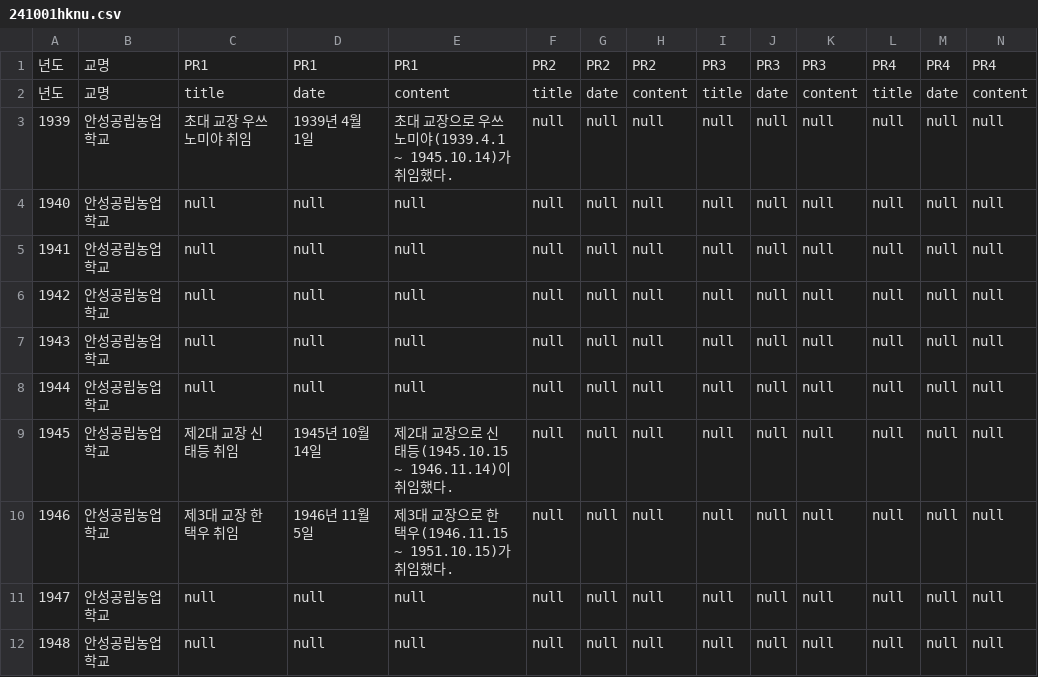
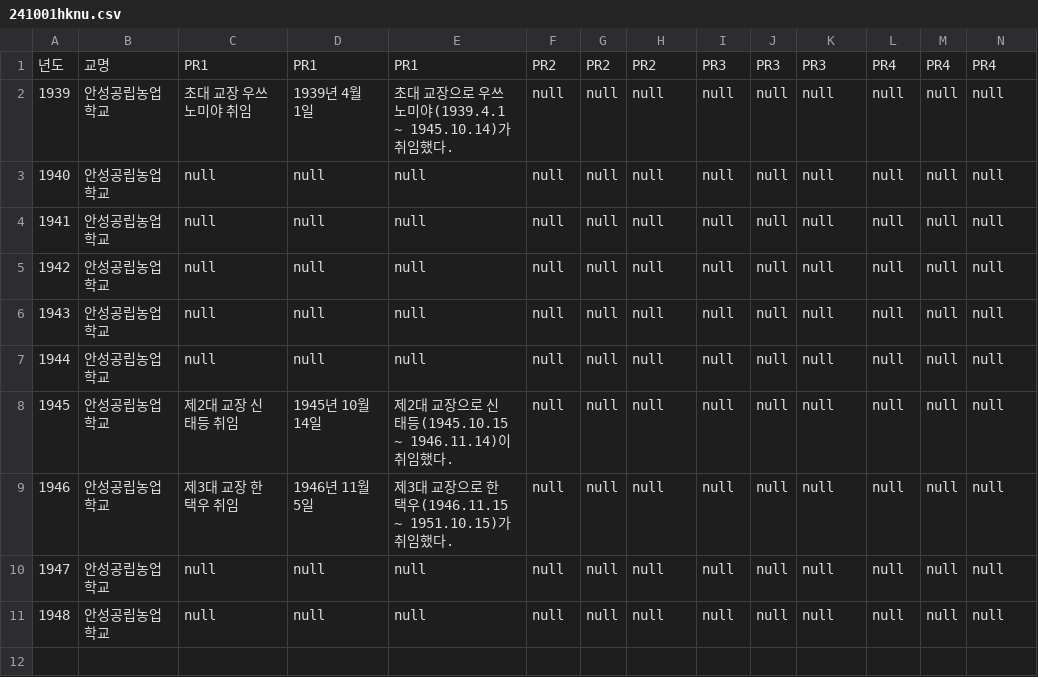
Before and after one commit to ksback/hknu, a CSV file: 241001hknu.csv, drawn as a sheet; only a part is shown; rows hold the shown columns only; the diff names each change by its address in the sheet, - before the commit and + after, or states it on an @@ line.

Commit message:
Update 241001hknu.csv

```diff
--- a/241001hknu.csv
+++ b/241001hknu.csv
-row 2: 년도 | 교명 | title | date | content | title | date | content | title | date | content | title | date | content
```
